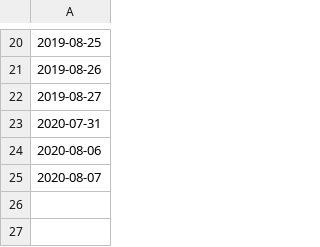
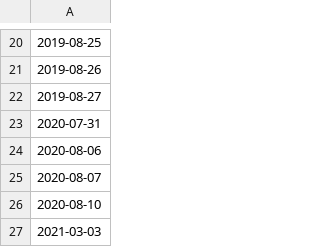
Before and after one commit to AntoineAugusti/forfait-antipollution-idfm, a CSV file: data.csv, drawn as a sheet; only a part is shown, gaps mark what is left out; the diff names each change by its address in the sheet, - before the commit and + after, or states it on an @@ line.

Commit message:
Update data

```diff
--- a/data.csv
+++ b/data.csv
+row 26: 2020-08-10
+row 27: 2021-03-03
```
